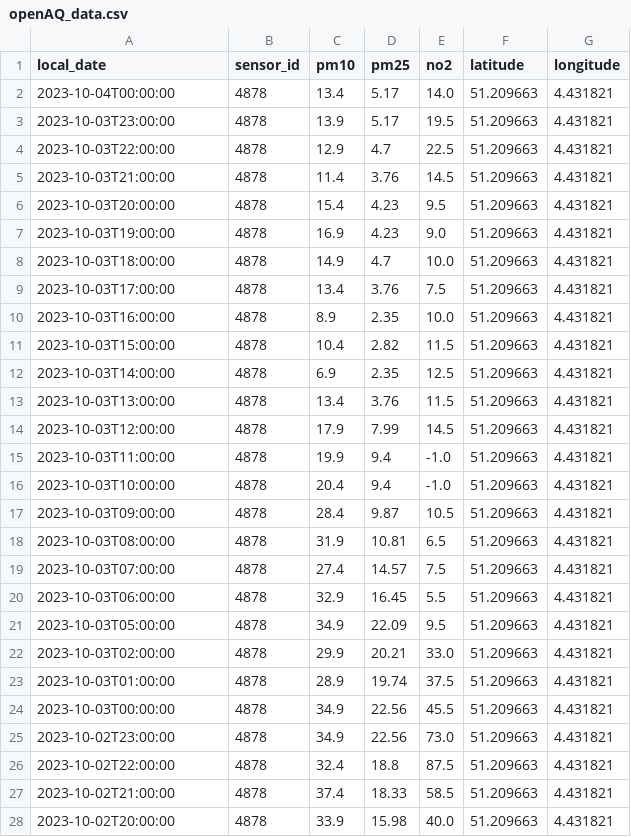
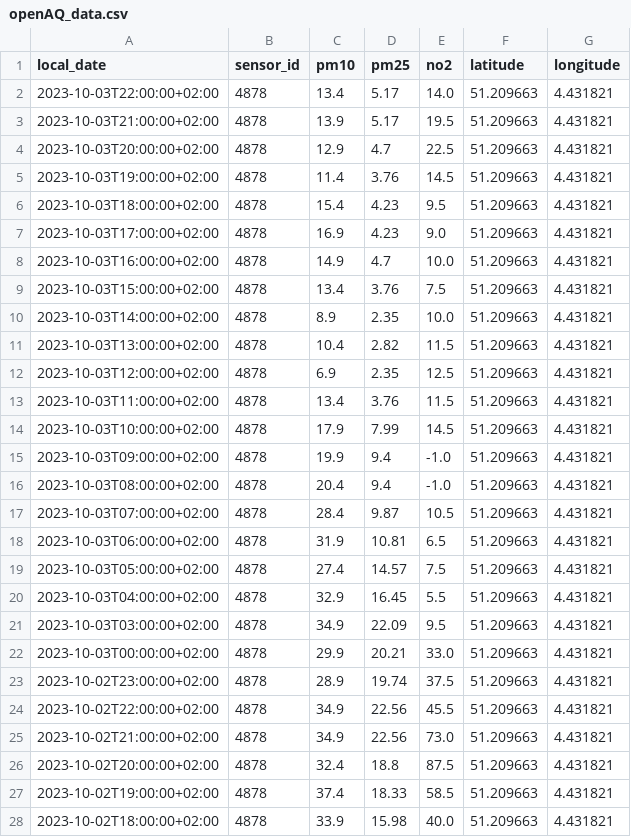
Before and after one commit to Sten-AP/AIrsight, a CSV file: model/datasets/openAQ_data.csv, drawn as a sheet; only a part is shown; the diff covers the shown part only.

```diff
--- a/model/datasets/openAQ_data.csv
+++ b/model/datasets/openAQ_data.csv
@@ -1,28 +1,28 @@
 local_date,sensor_id,pm10,pm25,no2,latitude,longitude
-2023-10-04T00:00:00,4878,13.4,5.17,14.0,51.209663,4.431821
-2023-10-03T23:00:00,4878,13.9,5.17,19.5,51.209663,4.431821
-2023-10-03T22:00:00,4878,12.9,4.7,22.5,51.209663,4.431821
-2023-10-03T21:00:00,4878,11.4,3.76,14.5,51.209663,4.431821
-2023-10-03T20:00:00,4878,15.4,4.23,9.5,51.209663,4.431821
-2023-10-03T19:00:00,4878,16.9,4.23,9.0,51.209663,4.431821
-2023-10-03T18:00:00,4878,14.9,4.7,10.0,51.209663,4.431821
-2023-10-03T17:00:00,4878,13.4,3.76,7.5,51.209663,4.431821
-2023-10-03T16:00:00,4878,8.9,2.35,10.0,51.209663,4.431821
-2023-10-03T15:00:00,4878,10.4,2.82,11.5,51.209663,4.431821
-2023-10-03T14:00:00,4878,6.9,2.35,12.5,51.209663,4.431821
-2023-10-03T13:00:00,4878,13.4,3.76,11.5,51.209663,4.431821
-2023-10-03T12:00:00,4878,17.9,7.99,14.5,51.209663,4.431821
-2023-10-03T11:00:00,4878,19.9,9.4,-1.0,51.209663,4.431821
-2023-10-03T10:00:00,4878,20.4,9.4,-1.0,51.209663,4.431821
-2023-10-03T09:00:00,4878,28.4,9.87,10.5,51.209663,4.431821
-2023-10-03T08:00:00,4878,31.9,10.81,6.5,51.209663,4.431821
-2023-10-03T07:00:00,4878,27.4,14.57,7.5,51.209663,4.431821
-2023-10-03T06:00:00,4878,32.9,16.45,5.5,51.209663,4.431821
-2023-10-03T05:00:00,4878,34.9,22.09,9.5,51.209663,4.431821
-2023-10-03T02:00:00,4878,29.9,20.21,33.0,51.209663,4.431821
-2023-10-03T01:00:00,4878,28.9,19.74,37.5,51.209663,4.431821
-2023-10-03T00:00:00,4878,34.9,22.56,45.5,51.209663,4.431821
-2023-10-02T23:00:00,4878,34.9,22.56,73.0,51.209663,4.431821
-2023-10-02T22:00:00,4878,32.4,18.8,87.5,51.209663,4.431821
-2023-10-02T21:00:00,4878,37.4,18.33,58.5,51.209663,4.431821
-2023-10-02T20:00:00,4878,33.9,15.98,40.0,51.209663,4.431821
+2023-10-03T22:00:00+02:00,4878,13.4,5.17,14.0,51.209663,4.431821
+2023-10-03T21:00:00+02:00,4878,13.9,5.17,19.5,51.209663,4.431821
+2023-10-03T20:00:00+02:00,4878,12.9,4.7,22.5,51.209663,4.431821
+2023-10-03T19:00:00+02:00,4878,11.4,3.76,14.5,51.209663,4.431821
+2023-10-03T18:00:00+02:00,4878,15.4,4.23,9.5,51.209663,4.431821
+2023-10-03T17:00:00+02:00,4878,16.9,4.23,9.0,51.209663,4.431821
+2023-10-03T16:00:00+02:00,4878,14.9,4.7,10.0,51.209663,4.431821
+2023-10-03T15:00:00+02:00,4878,13.4,3.76,7.5,51.209663,4.431821
+2023-10-03T14:00:00+02:00,4878,8.9,2.35,10.0,51.209663,4.431821
+2023-10-03T13:00:00+02:00,4878,10.4,2.82,11.5,51.209663,4.431821
+2023-10-03T12:00:00+02:00,4878,6.9,2.35,12.5,51.209663,4.431821
+2023-10-03T11:00:00+02:00,4878,13.4,3.76,11.5,51.209663,4.431821
+2023-10-03T10:00:00+02:00,4878,17.9,7.99,14.5,51.209663,4.431821
+2023-10-03T09:00:00+02:00,4878,19.9,9.4,-1.0,51.209663,4.431821
+2023-10-03T08:00:00+02:00,4878,20.4,9.4,-1.0,51.209663,4.431821
+2023-10-03T07:00:00+02:00,4878,28.4,9.87,10.5,51.209663,4.431821
+2023-10-03T06:00:00+02:00,4878,31.9,10.81,6.5,51.209663,4.431821
+2023-10-03T05:00:00+02:00,4878,27.4,14.57,7.5,51.209663,4.431821
+2023-10-03T04:00:00+02:00,4878,32.9,16.45,5.5,51.209663,4.431821
+2023-10-03T03:00:00+02:00,4878,34.9,22.09,9.5,51.209663,4.431821
+2023-10-03T00:00:00+02:00,4878,29.9,20.21,33.0,51.209663,4.431821
+2023-10-02T23:00:00+02:00,4878,28.9,19.74,37.5,51.209663,4.431821
+2023-10-02T22:00:00+02:00,4878,34.9,22.56,45.5,51.209663,4.431821
+2023-10-02T21:00:00+02:00,4878,34.9,22.56,73.0,51.209663,4.431821
+2023-10-02T20:00:00+02:00,4878,32.4,18.8,87.5,51.209663,4.431821
+2023-10-02T19:00:00+02:00,4878,37.4,18.33,58.5,51.209663,4.431821
+2023-10-02T18:00:00+02:00,4878,33.9,15.98,40.0,51.209663,4.431821
```
Also changed, not shown: 15 edited cells elsewhere in this file, model/datasets/merged_data.csv, 3 other files.
